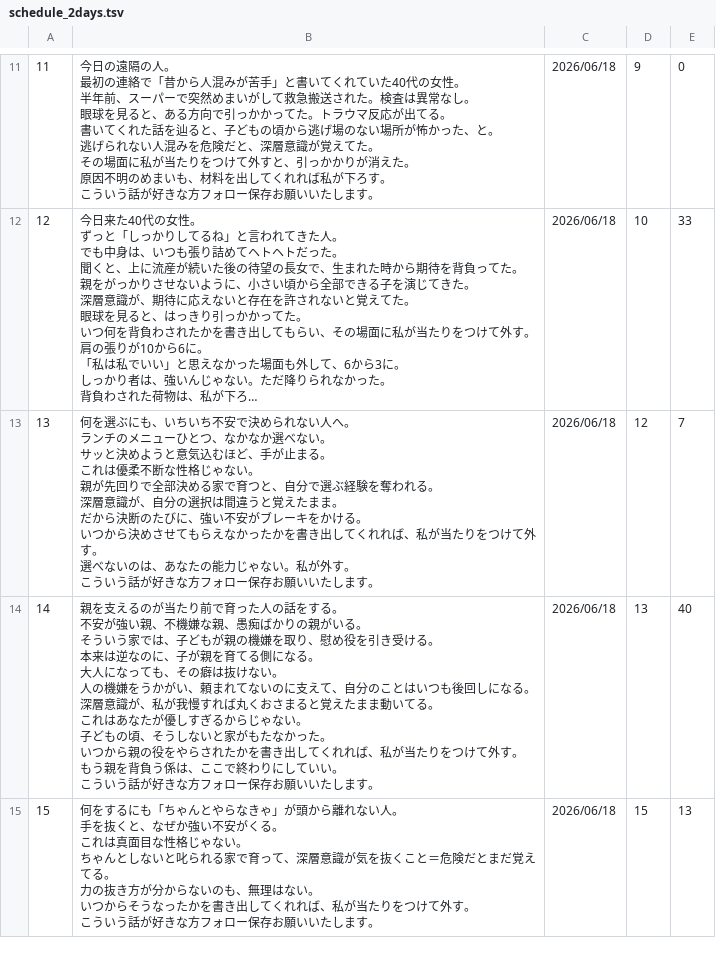
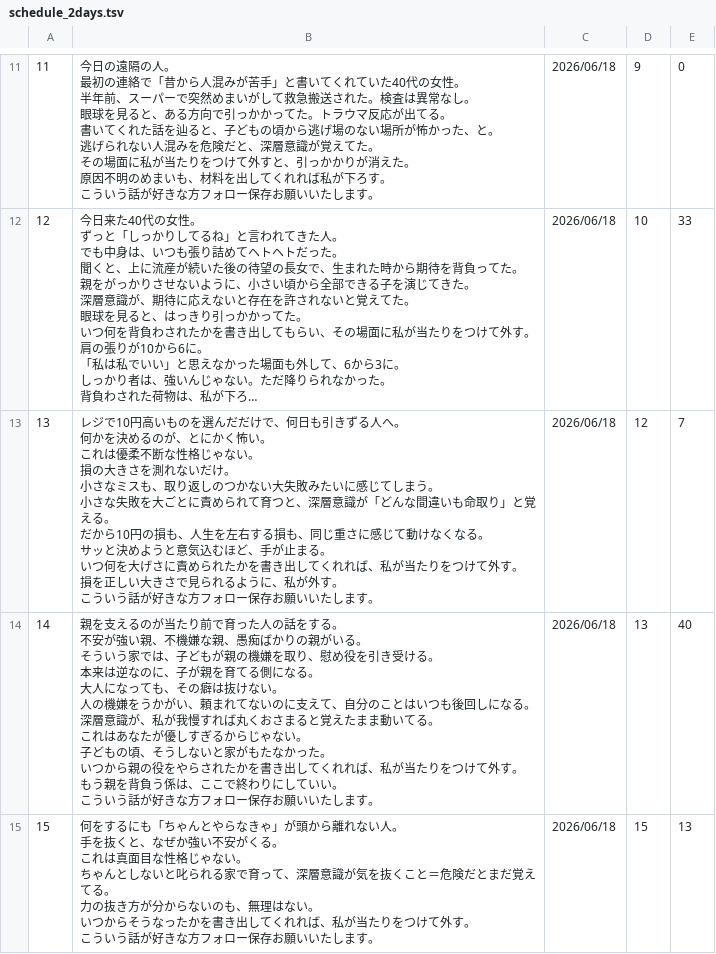
Before and after one commit to polo0782/polo0782, a TSV file: postgen/generated/schedule_2days.tsv, drawn as a sheet; only a part is shown, gaps mark what is left out; long unchanged cells end in …; ↵ is a line break in a cell; the diff covers the shown part only; the diff names each change by its address in the sheet, - before the commit and + after, or states it on an @@ line.

```diff
--- a/postgen/generated/schedule_2days.tsv
+++ b/postgen/generated/schedule_2days.tsv
-B13: 何を選ぶにも、いちいち不安で決められない人へ。 ↵ ランチのメニューひとつ、なかなか選べない。 ↵ サッと決めようと意気込むほど、手が止まる。 ↵ これは優柔不断な性格じゃない。 ↵ 親が先回りで全部決める家で育つと、自分で選ぶ経験を奪われる。 ↵ 深層意識が、自分の選択は間違うと覚えたまま。 ↵ だから決断のたびに、強い不安がブレーキをかける。 ↵ いつから決めさせてもらえなかったかを書き出してくれれば、私が当たりをつけて外す。 ↵ 選べないのは、あなたの能力じゃない。私が外す…
+B13: レジで10円高いものを選んだだけで、何日も引きずる人へ。 ↵ 何かを決めるのが、とにかく怖い。 ↵ これは優柔不断な性格じゃない。 ↵ 損の大きさを測れないだけ。 ↵ 小さなミスも、取り返しのつかない大失敗みたいに感じてしまう。 ↵ 小さな失敗を大ごとに責められて育つと、深層意識が「どんな間違いも命取り」と覚える。 ↵ だから10円の損も、人生を左右する損も、同じ重さに感じて動けなくなる。 ↵ サッと決めようと意気込むほど、手が止まる。 ↵ いつ何を大げさに責められたかを書き出してくれれば、私が当たりをつけて外す。 ↵ 損を正しい大きさで見られるように、私が外す…
```
Also changed, not shown: 5 edited cells elsewhere in this file, 5 other files.
